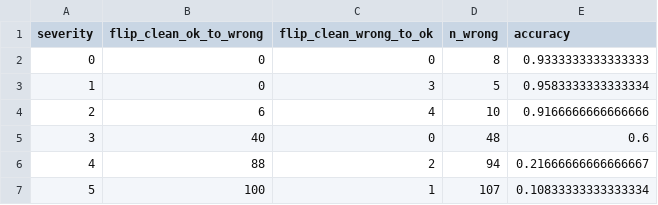
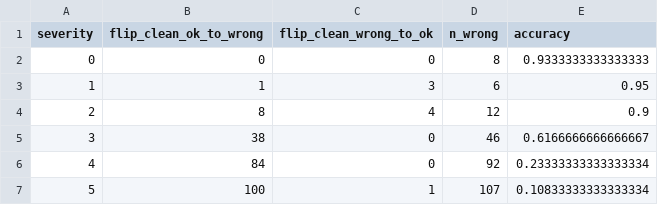
Before and after one commit to officialarghya29/dinov2-lowlight-robustness, a CSV file: results_pilot/failure_summary.csv, drawn as a sheet.

```diff
--- a/results_pilot/failure_summary.csv
+++ b/results_pilot/failure_summary.csv
@@ -2,6 +2,6 @@ severity,flip_clean_ok_to_wrong,flip_clean_wrong_to_ok,n_wrong,accuracy
 0,0,0,8,0.9333333333333333
-1,0,3,5,0.9583333333333334
-2,6,4,10,0.9166666666666666
-3,40,0,48,0.6
-4,88,2,94,0.21666666666666667
+1,1,3,6,0.95
+2,8,4,12,0.9
+3,38,0,46,0.6166666666666667
+4,84,0,92,0.23333333333333334
 5,100,1,107,0.10833333333333334
```
Also changed, not shown: results_pilot/main_curve.csv, results_pilot/mechanism_adapted_probes.csv, 52 other files.
